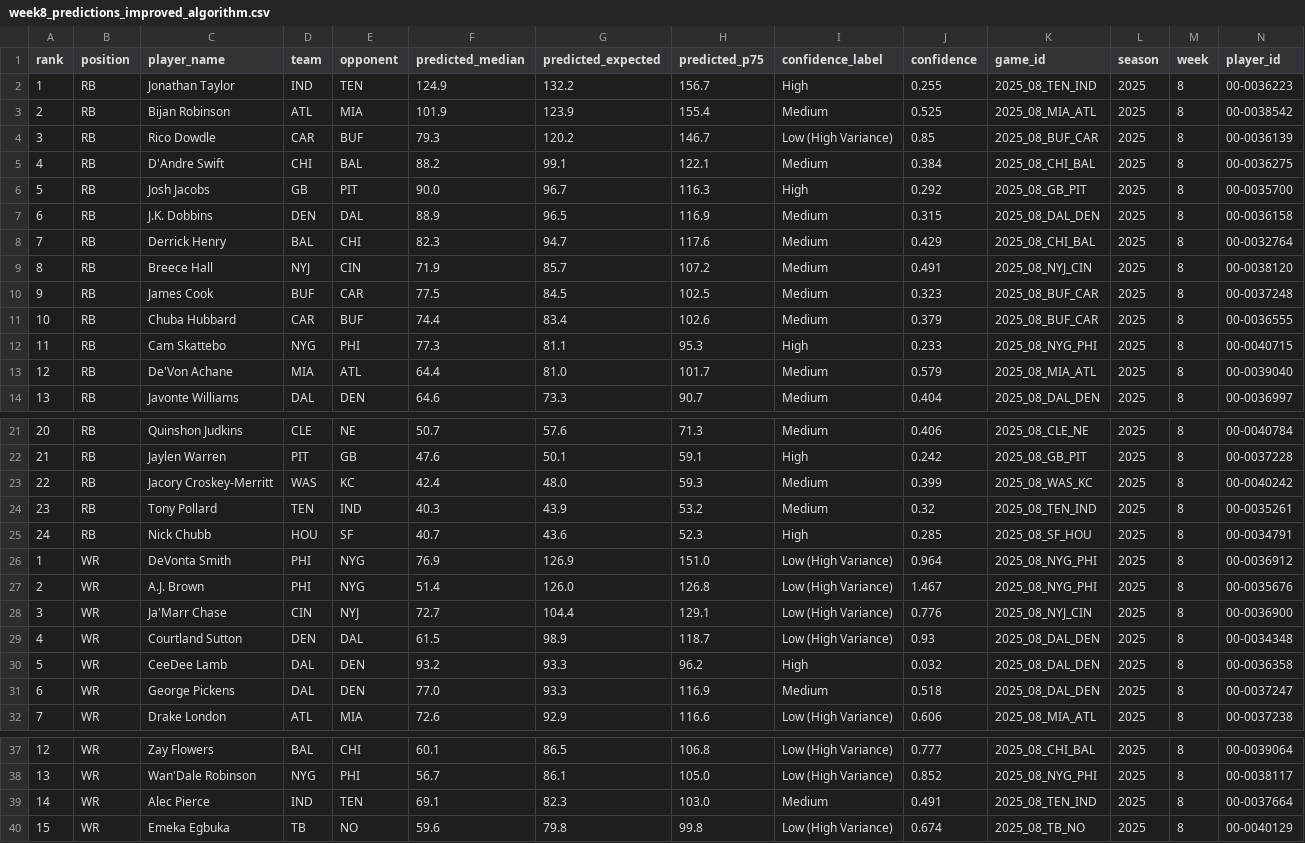
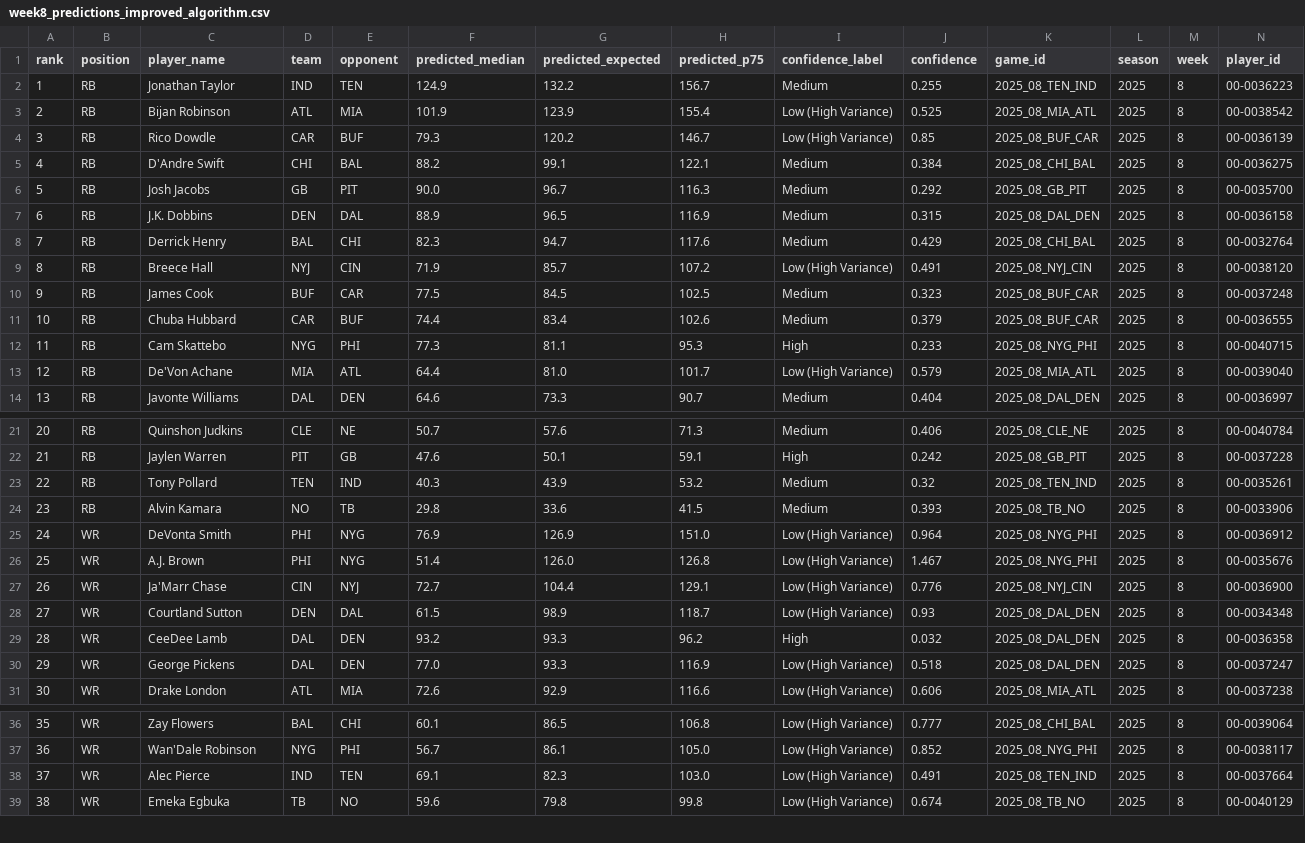
Before and after one commit to jam3gw/line-predictions, a CSV file: reports/week8_predictions_improved_algorithm.csv, drawn as a sheet; only a part is shown, gaps mark what is left out; removed rows and columns are numbered as before the commit, all else as after; the diff names each change by its address in the sheet, - before the commit and + after, or states it on an @@ line.

```diff
--- a/reports/week8_predictions_improved_algorithm.csv
+++ b/reports/week8_predictions_improved_algorithm.csv
-I2 (confidence_label): High
+I2 (confidence_label): Medium
-I3 (confidence_label): Medium
+I3 (confidence_label): Low (High Variance)
-I6 (confidence_label): High
+I6 (confidence_label): Medium
-I9 (confidence_label): Medium
+I9 (confidence_label): Low (High Variance)
-I13 (confidence_label): Medium
+I13 (confidence_label): Low (High Variance)
-row 23: 22 | RB | Jacory Croskey-Merritt | WAS | KC | 42.4 | 48.0 | 59.3 | Medium | 0.399 | 2025_08_WAS_KC | 2025 | 8 | 00-0040242
@@ column A (rank) renumbered from row 23 down @@
-row 25: 24 | RB | Nick Chubb | HOU | SF | 40.7 | 43.6 | 52.3 | High | 0.285 | 2025_08_SF_HOU | 2025 | 8 | 00-0034791
+row 24: 23 | RB | Alvin Kamara | NO | TB | 29.8 | 33.6 | 41.5 | Medium | 0.393 | 2025_08_TB_NO | 2025 | 8 | 00-0033906
-I30 (confidence_label): Medium
+I30 (confidence_label): Low (High Variance)
-I38 (confidence_label): Medium
+I38 (confidence_label): Low (High Variance)
```
Also changed, not shown: reports/predictions_RB_2025_REG_week8.csv.
